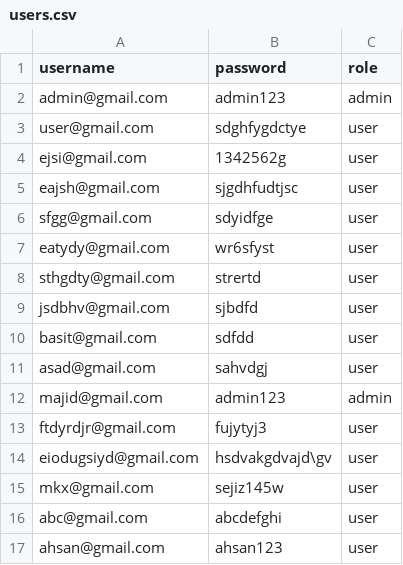
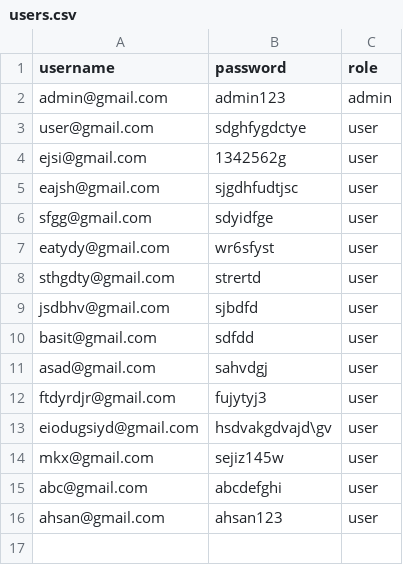
Before and after one commit to Ejiz123/My-work, a CSV file: Smart Resume Analyzer/users.csv, drawn as a sheet; the diff names each change by its address in the sheet, - before the commit and + after, or states it on an @@ line.

```diff
--- a/Smart Resume Analyzer/users.csv
+++ b/Smart Resume Analyzer/users.csv
-row 12: majid@gmail.com | admin123 | admin
```
Also changed, not shown: 5 other files.
